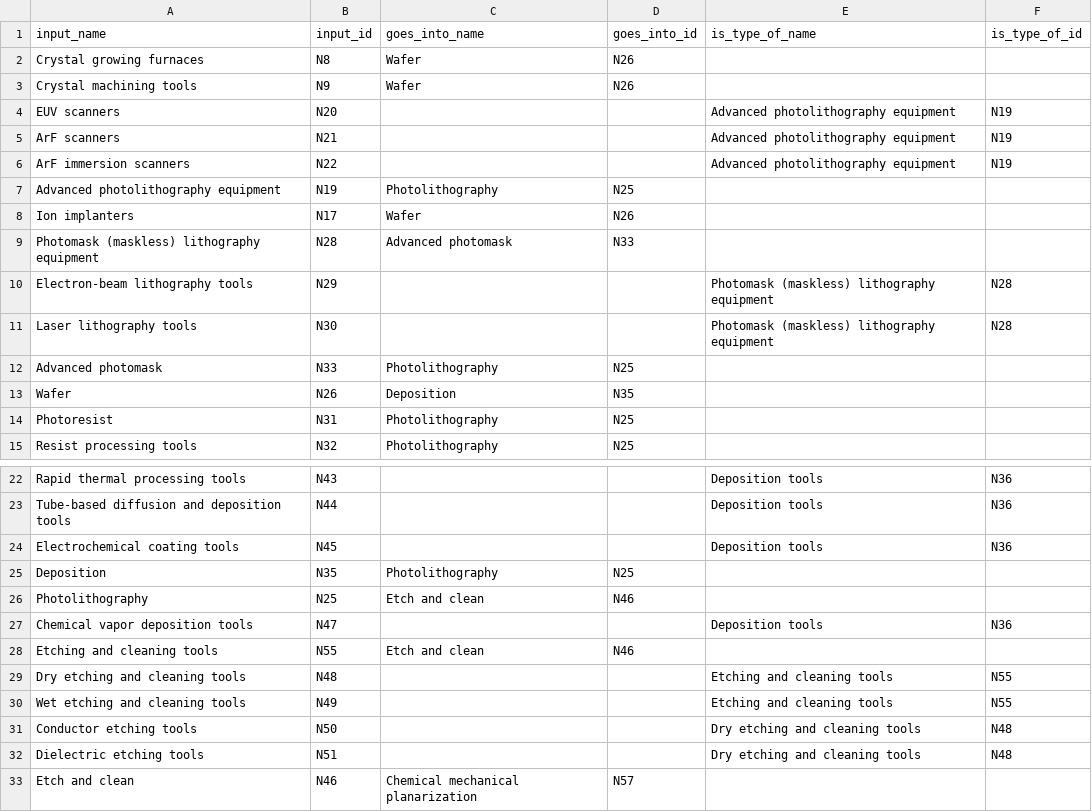
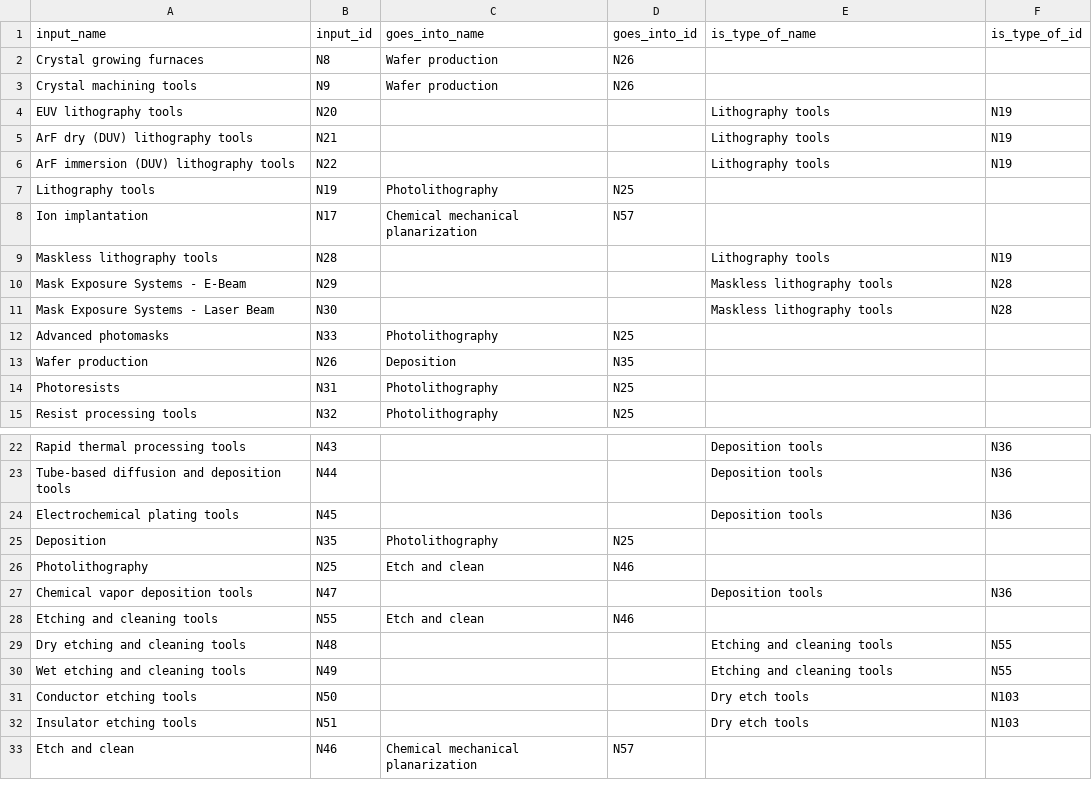
Before and after one commit to georgetown-cset/eto-chip-explorer, a CSV file: data/sequence.csv, drawn as a sheet; only a part is shown, gaps mark what is left out; the diff covers the shown part only.

```diff
--- a/data/sequence.csv
+++ b/data/sequence.csv
@@ -1,15 +1,15 @@
 input_name,input_id,goes_into_name,goes_into_id,is_type_of_name,is_type_of_id
-Crystal growing furnaces,N8,Wafer,N26,,
-Crystal machining tools,N9,Wafer,N26,,
-EUV scanners,N20,,,Advanced photolithography equipment,N19
-ArF scanners,N21,,,Advanced photolithography equipment,N19
-ArF immersion scanners,N22,,,Advanced photolithography equipment,N19
-Advanced photolithography equipment,N19,Photolithography,N25,,
-Ion implanters,N17,Wafer,N26,,
-Photomask (maskless) lithography equipment,N28,Advanced photomask,N33,,
-Electron-beam lithography tools,N29,,,Photomask (maskless) lithography equipment,N28
-Laser lithography tools,N30,,,Photomask (maskless) lithography equipment,N28
-Advanced photomask,N33,Photolithography,N25,,
-Wafer,N26,Deposition,N35,,
-Photoresist,N31,Photolithography,N25,,
+Crystal growing furnaces,N8,Wafer production,N26,,
+Crystal machining tools,N9,Wafer production,N26,,
+EUV lithography tools,N20,,,Lithography tools,N19
+ArF dry (DUV) lithography tools,N21,,,Lithography tools,N19
+ArF immersion (DUV) lithography tools,N22,,,Lithography tools,N19
+Lithography tools,N19,Photolithography,N25,,
+Ion implantation,N17,Chemical mechanical planarization,N57,,
+Maskless lithography tools,N28,,,Lithography tools,N19
+Mask Exposure Systems - E-Beam,N29,,,Maskless lithography tools,N28
+Mask Exposure Systems - Laser Beam,N30,,,Maskless lithography tools,N28
+Advanced photomasks,N33,Photolithography,N25,,
+Wafer production,N26,Deposition,N35,,
+Photoresists,N31,Photolithography,N25,,
 Resist processing tools,N32,Photolithography,N25,,
@@ -23,3 +23,3 @@ Rapid thermal processing tools,N43,,,Deposition tools,N36
 Tube-based diffusion and deposition tools,N44,,,Deposition tools,N36
-Electrochemical coating tools,N45,,,Deposition tools,N36
+Electrochemical plating tools,N45,,,Deposition tools,N36
 Deposition,N35,Photolithography,N25,,
@@ -30,4 +30,4 @@ Dry etching and cleaning tools,N48,,,Etching and cleaning tools,N55
 Wet etching and cleaning tools,N49,,,Etching and cleaning tools,N55
-Conductor etching tools,N50,,,Dry etching and cleaning tools,N48
-Dielectric etching tools,N51,,,Dry etching and cleaning tools,N48
+Conductor etching tools,N50,,,Dry etch tools,N103
+Insulator etching tools,N51,,,Dry etch tools,N103
 Etch and clean,N46,Chemical mechanical planarization,N57,,
```
Also changed, not shown: 26 added rows, 1 removed row and 19 edited cells elsewhere in this file, data/providers.csv, data/stages.csv, 2 other files.
